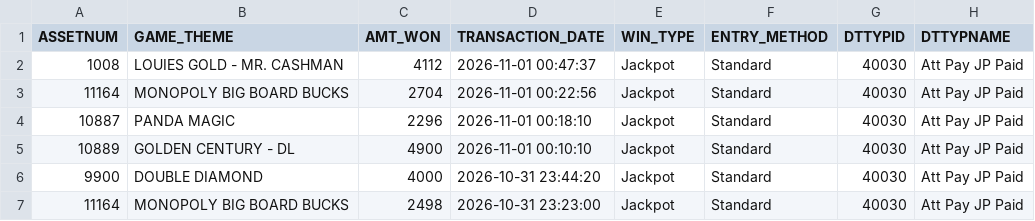
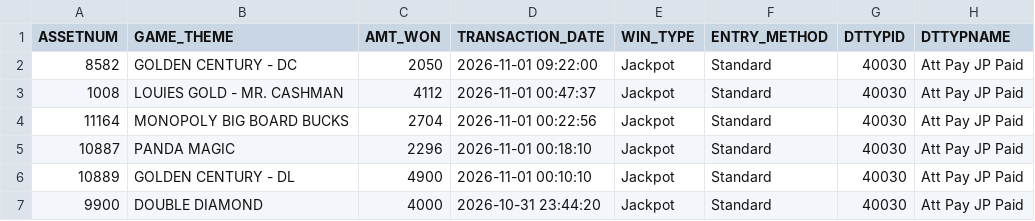
Before and after one commit to Winnercircle1/jackpot-boards, a CSV file: silver-slipper/data.csv, drawn as a sheet; only a part is shown; the shorter side is filled out with more unchanged rows; the diff names each change by its address in the sheet, - before the commit and + after, or states it on an @@ line.

Commit message:
Update silver-slipper/data.csv 2026-11-01T15:58:25.614Z

```diff
--- a/silver-slipper/data.csv
+++ b/silver-slipper/data.csv
+row 2: 8582 | GOLDEN CENTURY - DC | 2050 | 2026-11-01 09:22:00 | Jackpot | Standard | 40030 | Att Pay JP Paid
```
